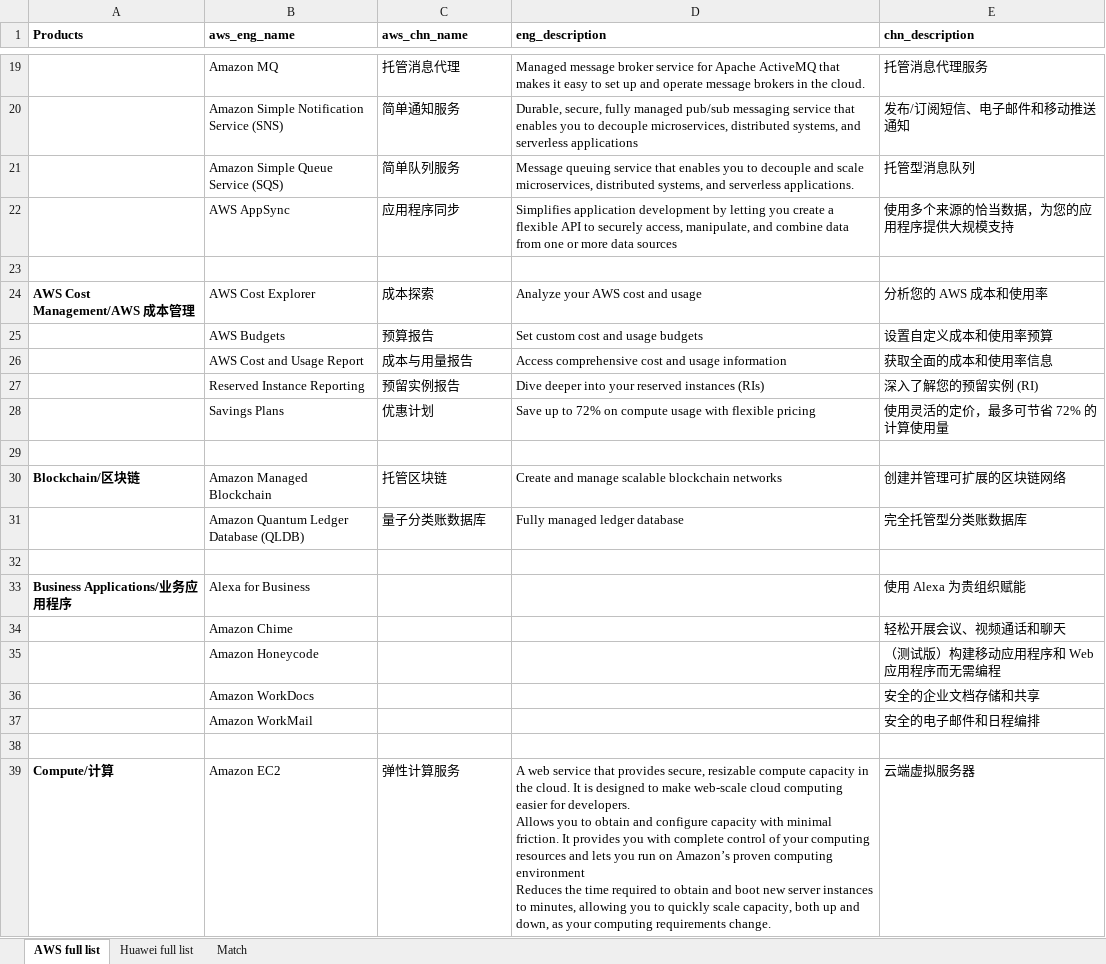
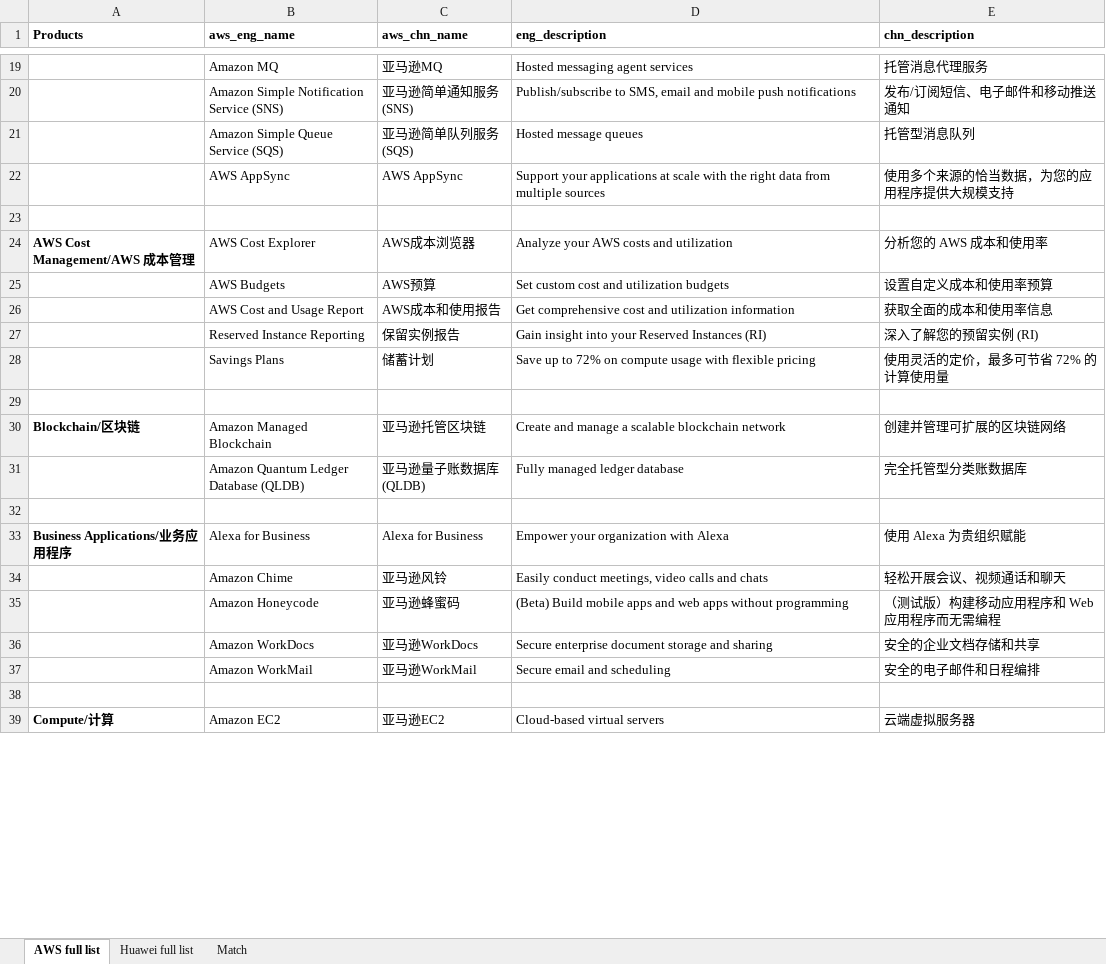
Before and after one commit to MrChenFeng/Cloump, an Excel workbook: AWS list with desc.xlsx, sheet AWS full list, drawn as a sheet; only a part is shown, gaps mark what is left out; values as stored, in another font and other column widths than the file's, no borders; ↵ is a line break in a cell; the diff covers the shown part only; the diff names each change by its address in the sheet, - before the commit and + after, or states it on an @@ line.

```diff
--- a/AWS list with desc.xlsx (sheet AWS full list)
+++ b/AWS list with desc.xlsx (sheet AWS full list)
-C19 (aws_chn_name): 托管消息代理
+C19 (aws_chn_name): 亚马逊MQ
-D19 (eng_description): Managed message broker service for Apache ActiveMQ that makes it easy to set up and operate message brokers in the cloud.
+D19 (eng_description): Hosted messaging agent services
-C20 (aws_chn_name): 简单通知服务
+C20 (aws_chn_name): 亚马逊简单通知服务(SNS)
-D20 (eng_description): Durable, secure, fully managed pub/sub messaging service that enables you to decouple microservices, distributed systems, and serverless applications
+D20 (eng_description): Publish/subscribe to SMS, email and mobile push notifications
-C21 (aws_chn_name): 简单队列服务
+C21 (aws_chn_name): 亚马逊简单队列服务(SQS)
-D21 (eng_description): Message queuing service that enables you to decouple and scale microservices, distributed systems, and serverless applications.
+D21 (eng_description): Hosted message queues
-C22 (aws_chn_name): 应用程序同步
+C22 (aws_chn_name): AWS AppSync
-D22 (eng_description): Simplifies application development by letting you create a flexible API to securely access, manipulate, and combine data from one or more data sources
+D22 (eng_description): Support your applications at scale with the right data from multiple sources
-C24 (aws_chn_name): 成本探索
+C24 (aws_chn_name): AWS成本浏览器
-D24 (eng_description): Analyze your AWS cost and usage
+D24 (eng_description): Analyze your AWS costs and utilization
-C25 (aws_chn_name): 预算报告
+C25 (aws_chn_name): AWS预算
-D25 (eng_description): Set custom cost and usage budgets
+D25 (eng_description): Set custom cost and utilization budgets
-C26 (aws_chn_name): 成本与用量报告
+C26 (aws_chn_name): AWS成本和使用报告
-D26 (eng_description): Access comprehensive cost and usage information
+D26 (eng_description): Get comprehensive cost and utilization information
-C27 (aws_chn_name): 预留实例报告
+C27 (aws_chn_name): 保留实例报告
-D27 (eng_description): Dive deeper into your reserved instances (RIs)
+D27 (eng_description): Gain insight into your Reserved Instances (RI)
-C28 (aws_chn_name): 优惠计划
+C28 (aws_chn_name): 储蓄计划
-C30 (aws_chn_name): 托管区块链
+C30 (aws_chn_name): 亚马逊托管区块链
-D30 (eng_description): …and manage scalable blockchain networks
+D30 (eng_description): …and manage a scalable blockchain network
-C31 (aws_chn_name): 量子分类账数据库
+C31 (aws_chn_name): 亚马逊量子账数据库(QLDB)
-C33 (aws_chn_name): (empty)
+C33 (aws_chn_name): Alexa for Business
-D33 (eng_description): (empty)
+D33 (eng_description): Empower your organization with Alexa
-C34 (aws_chn_name): (empty)
+C34 (aws_chn_name): 亚马逊风铃
-D34 (eng_description): (empty)
+D34 (eng_description): Easily conduct meetings, video calls and chats
-C35 (aws_chn_name): (empty)
+C35 (aws_chn_name): 亚马逊蜂蜜码
-D35 (eng_description): (empty)
+D35 (eng_description): (Beta) Build mobile apps and web apps without programming
-C36 (aws_chn_name): (empty)
+C36 (aws_chn_name): 亚马逊WorkDocs
-D36 (eng_description): (empty)
+D36 (eng_description): Secure enterprise document storage and sharing
-C37 (aws_chn_name): (empty)
+C37 (aws_chn_name): 亚马逊WorkMail
-D37 (eng_description): (empty)
+D37 (eng_description): Secure email and scheduling
-C39 (aws_chn_name): 弹性计算服务
+C39 (aws_chn_name): 亚马逊EC2
-D39 (eng_description): A web service that provides secure, resizable compute capacity in the cloud. It is designed to make web-scale cloud computing easier for developers. ↵ Allows you to obtain and configure capacity with minimal friction. It provides you with complete control of your computing resources and lets you run on Amazon’s proven computing environment ↵ Reduces the time required to obtain and boot new server instances to minutes, allowing you to quickly scale capacity, both up and down, as your computing requirements change.
+D39 (eng_description): Cloud-based virtual servers
```
Also changed, not shown: 122 added rows, 122 removed rows and 102 edited cells elsewhere in this sheet, huaweicloud vs AWS.xlsx, 1 other file.
